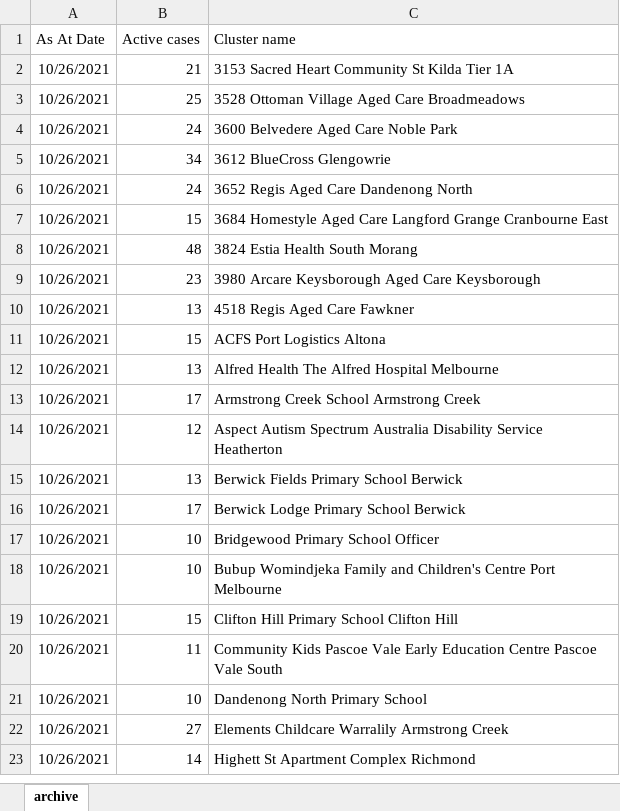
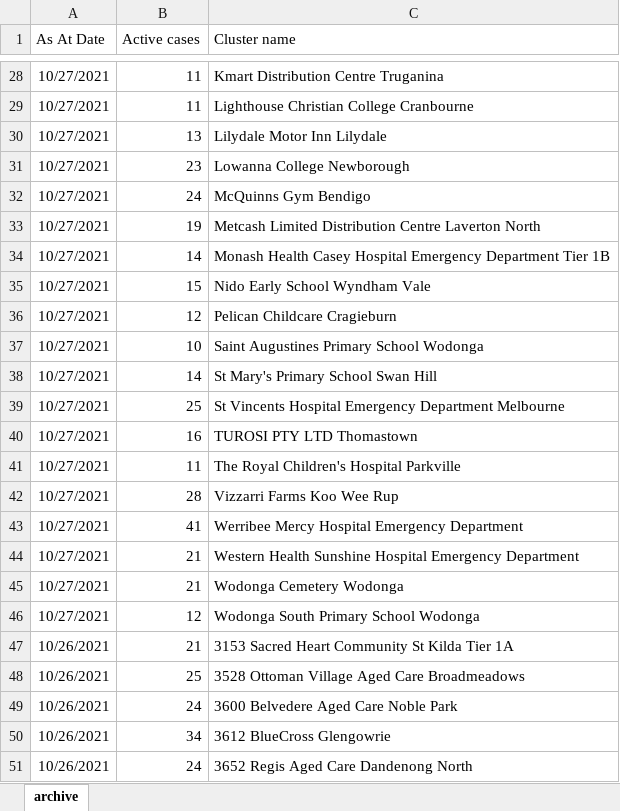
Before and after one commit to Mike-Honey/covid-19-outbreak-paths, an Excel workbook: vic-key-outbreaks_archive.xlsx, sheet archive, drawn as a sheet; only a part is shown, gaps mark what is left out; the shorter side is filled out with more unchanged rows; values as stored, in another font and other column widths than the file's, no borders; table styles not drawn; the diff covers the shown part only; the diff names each change by its address in the sheet, - before the commit and + after, or states it on an @@ line.

```diff
--- a/vic-key-outbreaks_archive.xlsx (sheet archive)
+++ b/vic-key-outbreaks_archive.xlsx (sheet archive)
+row 28: 10/27/2021 | 11 | Kmart Distribution Centre Truganina
+row 29: 10/27/2021 | 11 | Lighthouse Christian College Cranbourne
+row 30: 10/27/2021 | 13 | Lilydale Motor Inn Lilydale
+row 31: 10/27/2021 | 23 | Lowanna College Newborough
+row 32: 10/27/2021 | 24 | McQuinns Gym Bendigo
+row 33: 10/27/2021 | 19 | Metcash Limited Distribution Centre Laverton North
+row 34: 10/27/2021 | 14 | Monash Health Casey Hospital Emergency Department Tier 1B
+row 35: 10/27/2021 | 15 | Nido Early School Wyndham Vale
+row 36: 10/27/2021 | 12 | Pelican Childcare Cragieburn
+row 37: 10/27/2021 | 10 | Saint Augustines Primary School Wodonga
+row 38: 10/27/2021 | 14 | St Mary's Primary School Swan Hill
+row 39: 10/27/2021 | 25 | St Vincents Hospital Emergency Department Melbourne
+row 40: 10/27/2021 | 16 | TUROSI PTY LTD Thomastown
+row 41: 10/27/2021 | 11 | The Royal Children's Hospital Parkville
+row 42: 10/27/2021 | 28 | Vizzarri Farms Koo Wee Rup
+row 43: 10/27/2021 | 41 | Werribee Mercy Hospital Emergency Department
+row 44: 10/27/2021 | 21 | Western Health Sunshine Hospital Emergency Department
+row 45: 10/27/2021 | 21 | Wodonga Cemetery Wodonga
+row 46: 10/27/2021 | 12 | Wodonga South Primary School Wodonga
```
Also changed, not shown: 26 added rows elsewhere in this sheet, vic-key-outbreaks_0.xlsx.
